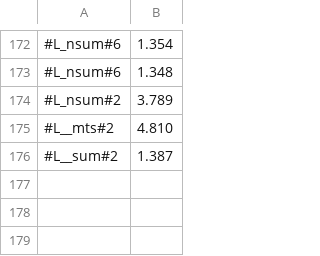
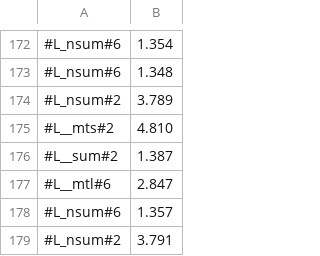
Before and after one commit to victornicolet/parsynt, a CSV file: synth_times.csv, drawn as a sheet; only a part is shown, gaps mark what is left out; the diff names each change by its address in the sheet, - before the commit and + after, or states it on an @@ line.

```diff
--- a/synth_times.csv
+++ b/synth_times.csv
+row 177: #L__mtl#6 | 2.847
+row 178: #L_nsum#6 | 1.357
+row 179: #L_nsum#2 | 3.791
```
Also changed, not shown: 3 other files.
